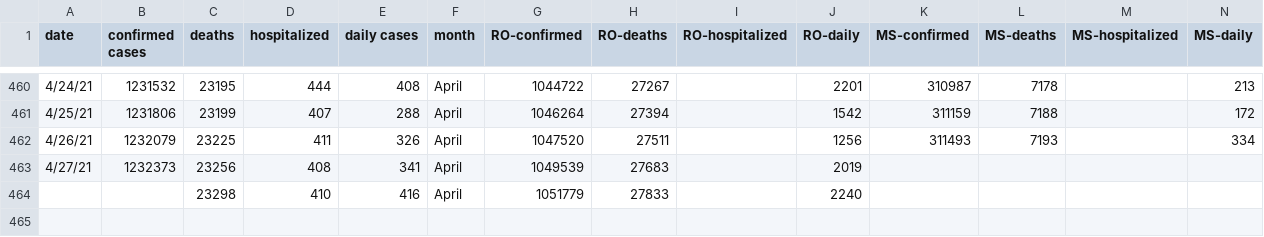
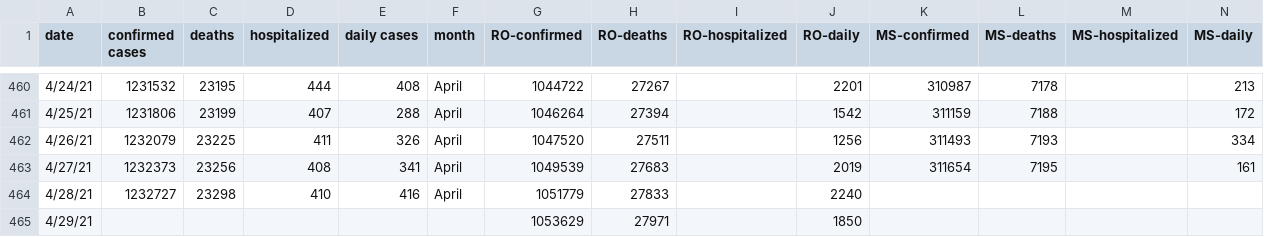
Before and after one commit to OanaTudu/Covid19, a CSV file: LACountyCovid.csv, drawn as a sheet; only a part is shown, gaps mark what is left out.

```diff
--- a/LACountyCovid.csv
+++ b/LACountyCovid.csv
@@ -462,3 +462,4 @@ date,confirmed cases,deaths,hospitalized,daily cases,month,RO-confirmed,RO-death
 4/26/21,1232079,23225,411,326,April,1047520,27511,,1256,311493,7193,,334
-4/27/21,1232373,23256,408,341,April,1049539,27683,,2019,,,,
-,,23298,410,416,April,1051779,27833,,2240,,,,
+4/27/21,1232373,23256,408,341,April,1049539,27683,,2019,311654,7195,,161
+4/28/21,1232727,23298,410,416,April,1051779,27833,,2240,,,,
+4/29/21,,,,,,1053629,27971,,1850,,,,
```
Also changed, not shown: 1 other file.
